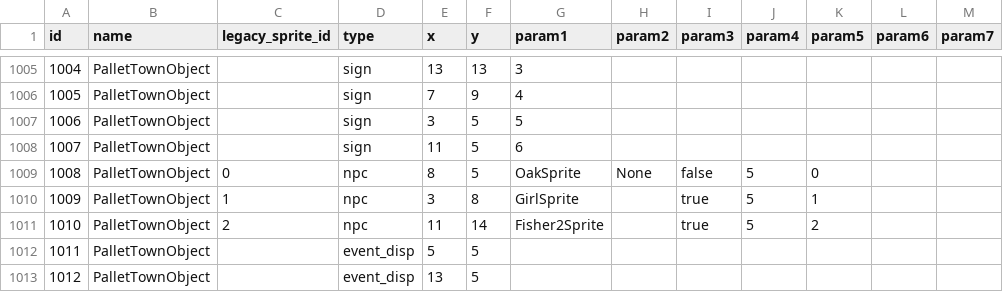
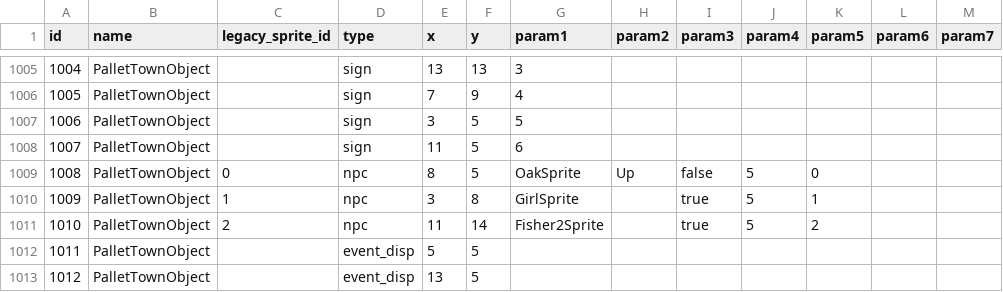
Before and after one commit to Helios-vmg/cppred, a CSV file: CodeGeneration/input/map_objects.csv, drawn as a sheet; only a part is shown, gaps mark what is left out.

```diff
--- a/CodeGeneration/input/map_objects.csv
+++ b/CodeGeneration/input/map_objects.csv
@@ -1008,3 +1008,3 @@ id,name,legacy_sprite_id,type,x,y,param1,param2,param3,param4,param5,param6,para
 1007,PalletTownObject,,sign,11,5,6,,,,,,
-1008,PalletTownObject,0,npc,8,5,OakSprite,None,false,5,0,,
+1008,PalletTownObject,0,npc,8,5,OakSprite,Up,false,5,0,,
 1009,PalletTownObject,1,npc,3,8,GirlSprite,,true,5,1,,
```
Also changed, not shown: CodeGeneration/input/map_object_names.csv, CodeGeneration/input/variables.csv, 17 other files.
